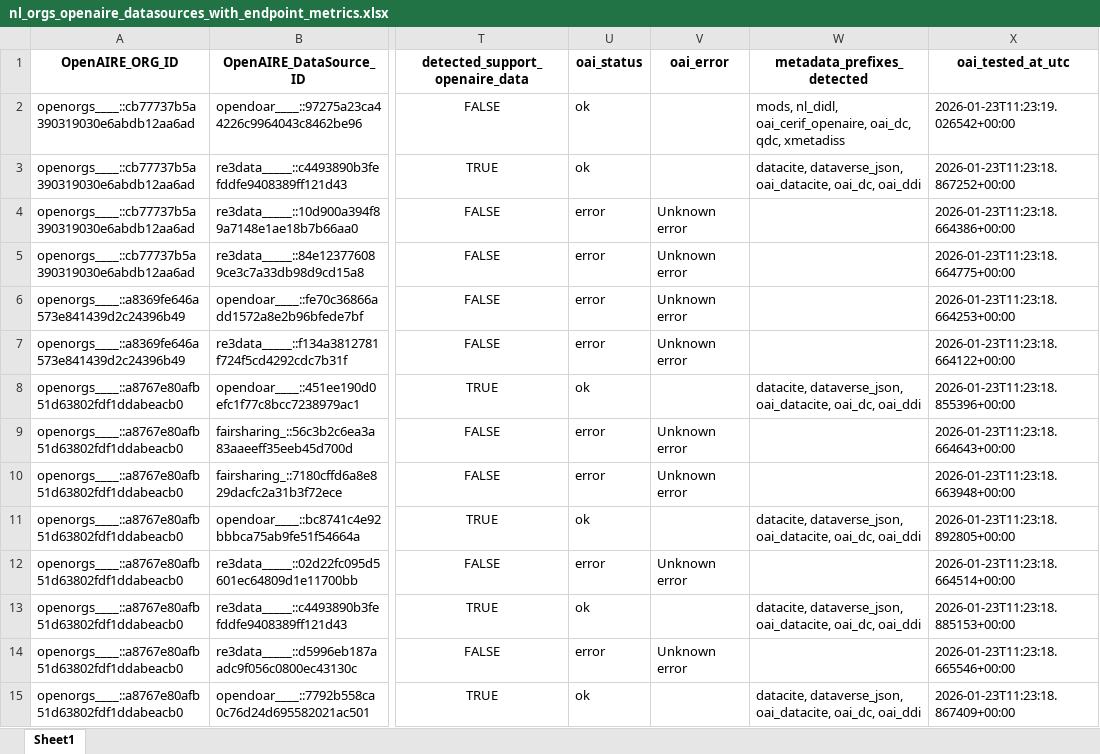
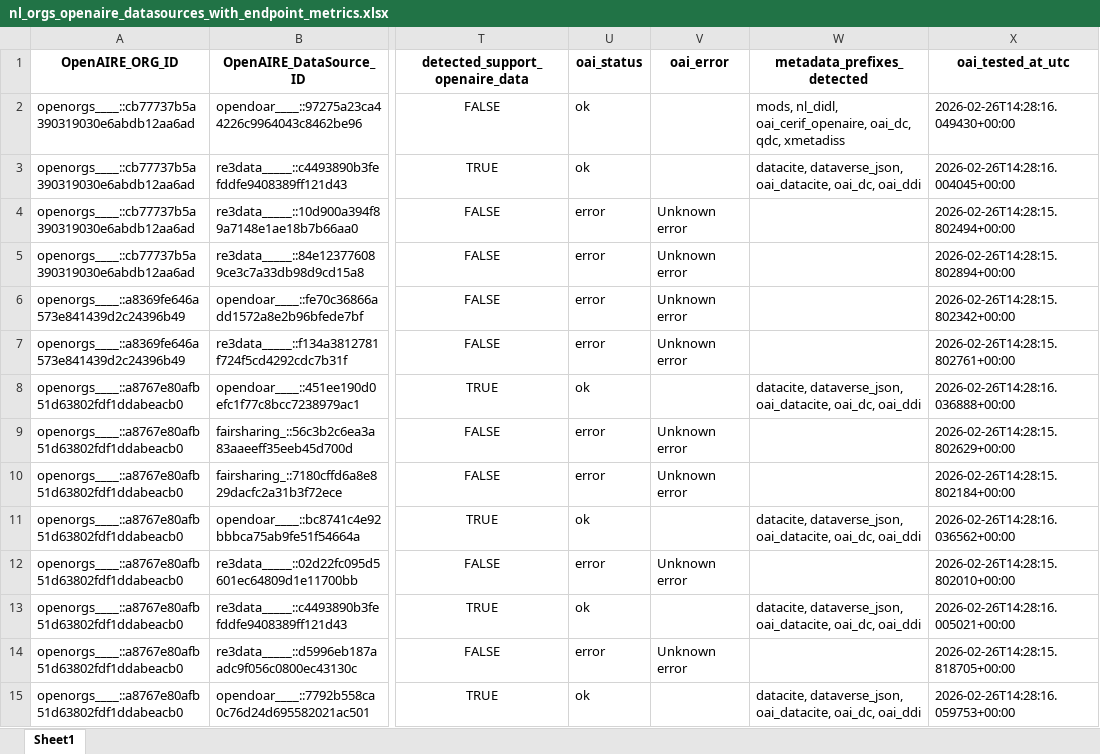
Before and after one commit to surf-ori/dutch-sources, an Excel workbook: data/nl_orgs_openaire_datasources_with_endpoint_metrics.xlsx, sheet Sheet1, drawn as a sheet; only a part is shown, gaps mark what is left out; values as stored, in another font and other column widths than the file's, no borders; the diff covers the shown part only; the diff names each change by its address in the sheet, - before the commit and + after, or states it on an @@ line.

Commit message:
added data files

```diff
--- a/data/nl_orgs_openaire_datasources_with_endpoint_metrics.xlsx (sheet Sheet1)
+++ b/data/nl_orgs_openaire_datasources_with_endpoint_metrics.xlsx (sheet Sheet1)
-X2 (oai_tested_at_utc): 2026-01-23T11:23:19.026542+00:00
+X2 (oai_tested_at_utc): 2026-02-26T14:28:16.049430+00:00
-X3 (oai_tested_at_utc): 2026-01-23T11:23:18.867252+00:00
+X3 (oai_tested_at_utc): 2026-02-26T14:28:16.004045+00:00
-X4 (oai_tested_at_utc): 2026-01-23T11:23:18.664386+00:00
+X4 (oai_tested_at_utc): 2026-02-26T14:28:15.802494+00:00
-X5 (oai_tested_at_utc): 2026-01-23T11:23:18.664775+00:00
+X5 (oai_tested_at_utc): 2026-02-26T14:28:15.802894+00:00
-X6 (oai_tested_at_utc): 2026-01-23T11:23:18.664253+00:00
+X6 (oai_tested_at_utc): 2026-02-26T14:28:15.802342+00:00
-X7 (oai_tested_at_utc): 2026-01-23T11:23:18.664122+00:00
+X7 (oai_tested_at_utc): 2026-02-26T14:28:15.802761+00:00
-X8 (oai_tested_at_utc): 2026-01-23T11:23:18.855396+00:00
+X8 (oai_tested_at_utc): 2026-02-26T14:28:16.036888+00:00
-X9 (oai_tested_at_utc): 2026-01-23T11:23:18.664643+00:00
+X9 (oai_tested_at_utc): 2026-02-26T14:28:15.802629+00:00
-X10 (oai_tested_at_utc): 2026-01-23T11:23:18.663948+00:00
+X10 (oai_tested_at_utc): 2026-02-26T14:28:15.802184+00:00
-X11 (oai_tested_at_utc): 2026-01-23T11:23:18.892805+00:00
+X11 (oai_tested_at_utc): 2026-02-26T14:28:16.036562+00:00
-X12 (oai_tested_at_utc): 2026-01-23T11:23:18.664514+00:00
+X12 (oai_tested_at_utc): 2026-02-26T14:28:15.802010+00:00
-X13 (oai_tested_at_utc): 2026-01-23T11:23:18.885153+00:00
+X13 (oai_tested_at_utc): 2026-02-26T14:28:16.005021+00:00
-X14 (oai_tested_at_utc): 2026-01-23T11:23:18.665546+00:00
+X14 (oai_tested_at_utc): 2026-02-26T14:28:15.818705+00:00
-X15 (oai_tested_at_utc): 2026-01-23T11:23:18.867409+00:00
+X15 (oai_tested_at_utc): 2026-02-26T14:28:16.059753+00:00
```
Also changed, not shown: 164 edited cells elsewhere in this sheet, data/curated_oai_endpoints.xlsx, data/nl_orgs_dashboard_data.xlsx, 2 other files.
